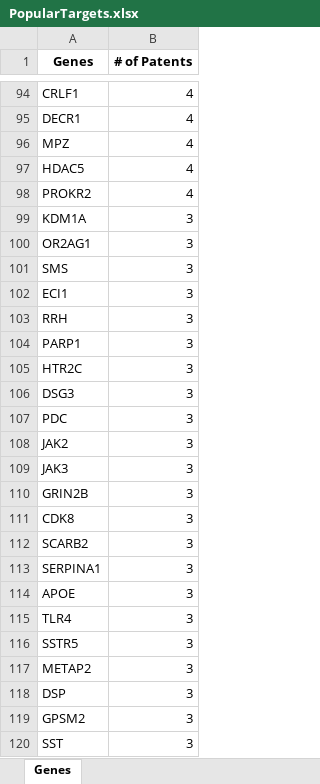
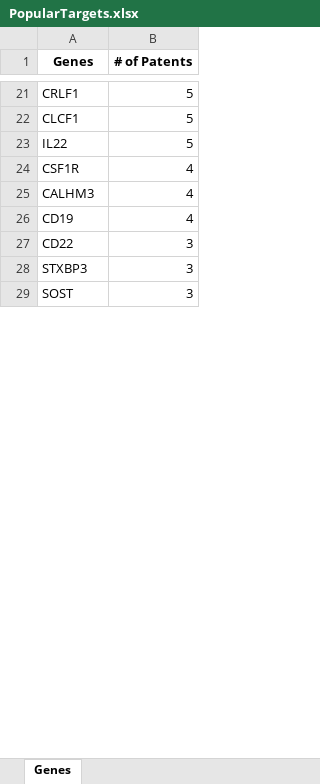
Before and after one commit to bernie-zhu/sparx, an Excel workbook: PopularTargets.xlsx, sheet Genes, drawn as a sheet; only a part is shown, gaps mark what is left out; values as stored, in another font and other column widths than the file's, no borders; removed rows and columns are numbered as before the commit, all else as after; the diff covers the shown part only; the diff names each change by its address in the sheet, - before the commit and + after, or states it on an @@ line.

Commit message:
Data Collection newest version - fixed bug

```diff
--- a/PopularTargets.xlsx (sheet Genes)
+++ b/PopularTargets.xlsx (sheet Genes)
-B21 (# of Patents): 4
+B21 (# of Patents): 5
+row 22: CLCF1 | 5
+row 23: IL22 | 5
-A24 (Genes): DECR1
+A24 (Genes): CSF1R
-row 96: MPZ | 4
-A25 (Genes): HDAC5
+A25 (Genes): CALHM3
-A26 (Genes): PROKR2
+A26 (Genes): CD19
-row 99: KDM1A | 3
-row 100: OR2AG1 | 3
-row 101: SMS | 3
-row 102: ECI1 | 3
-row 103: RRH | 3
-row 104: PARP1 | 3
-row 105: HTR2C | 3
-row 106: DSG3 | 3
-A27 (Genes): PDC
+A27 (Genes): CD22
-row 108: JAK2 | 3
-row 109: JAK3 | 3
-row 110: GRIN2B | 3
-row 111: CDK8 | 3
-row 112: SCARB2 | 3
-row 113: SERPINA1 | 3
-row 114: APOE | 3
-row 115: TLR4 | 3
-row 116: SSTR5 | 3
-row 117: METAP2 | 3
-A28 (Genes): DSP
+A28 (Genes): STXBP3
-row 119: GPSM2 | 3
-A29 (Genes): SST
+A29 (Genes): SOST
```
Also changed, not shown: 66 added rows, 473 removed rows, 4 moved rows and 71 edited cells elsewhere in this sheet, 3 other files.
